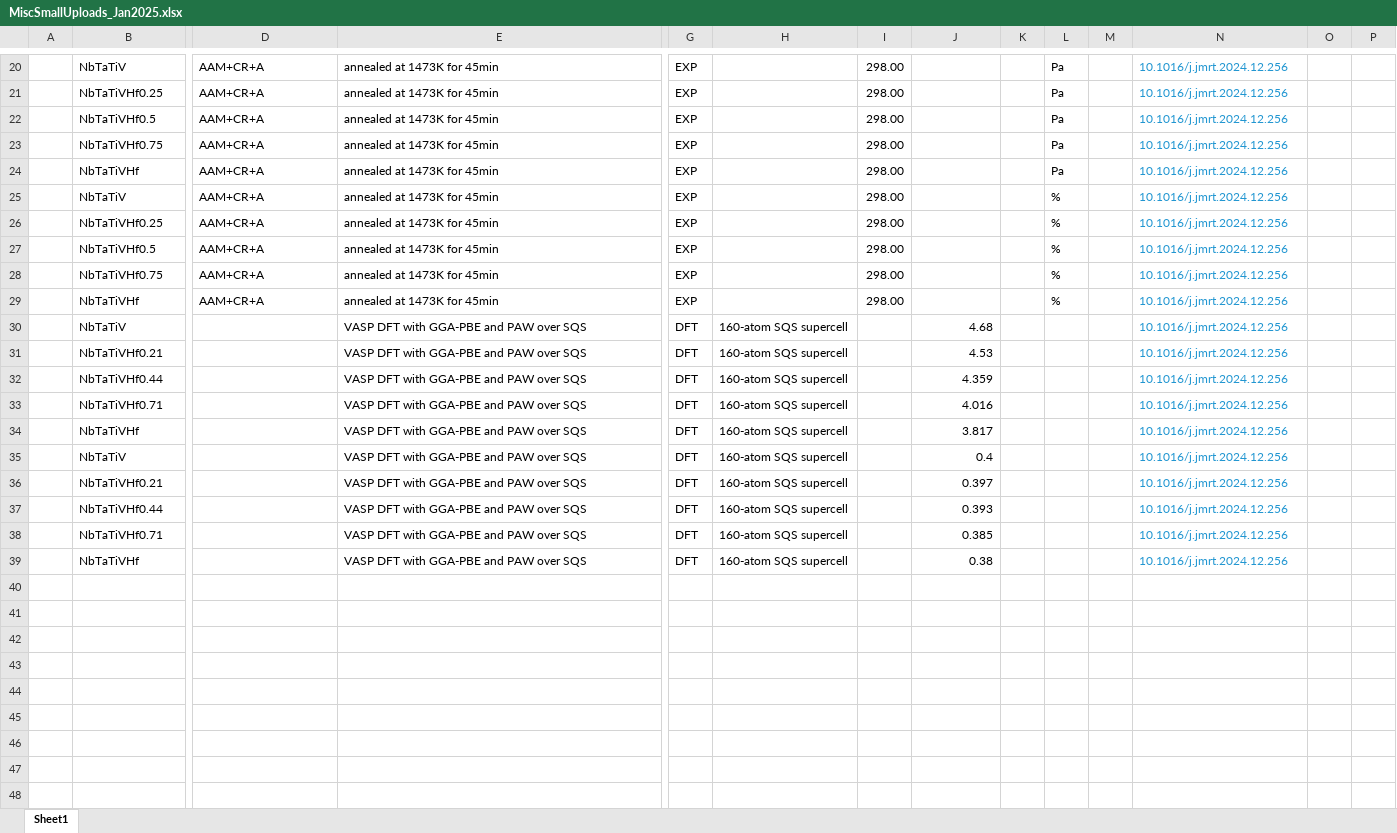
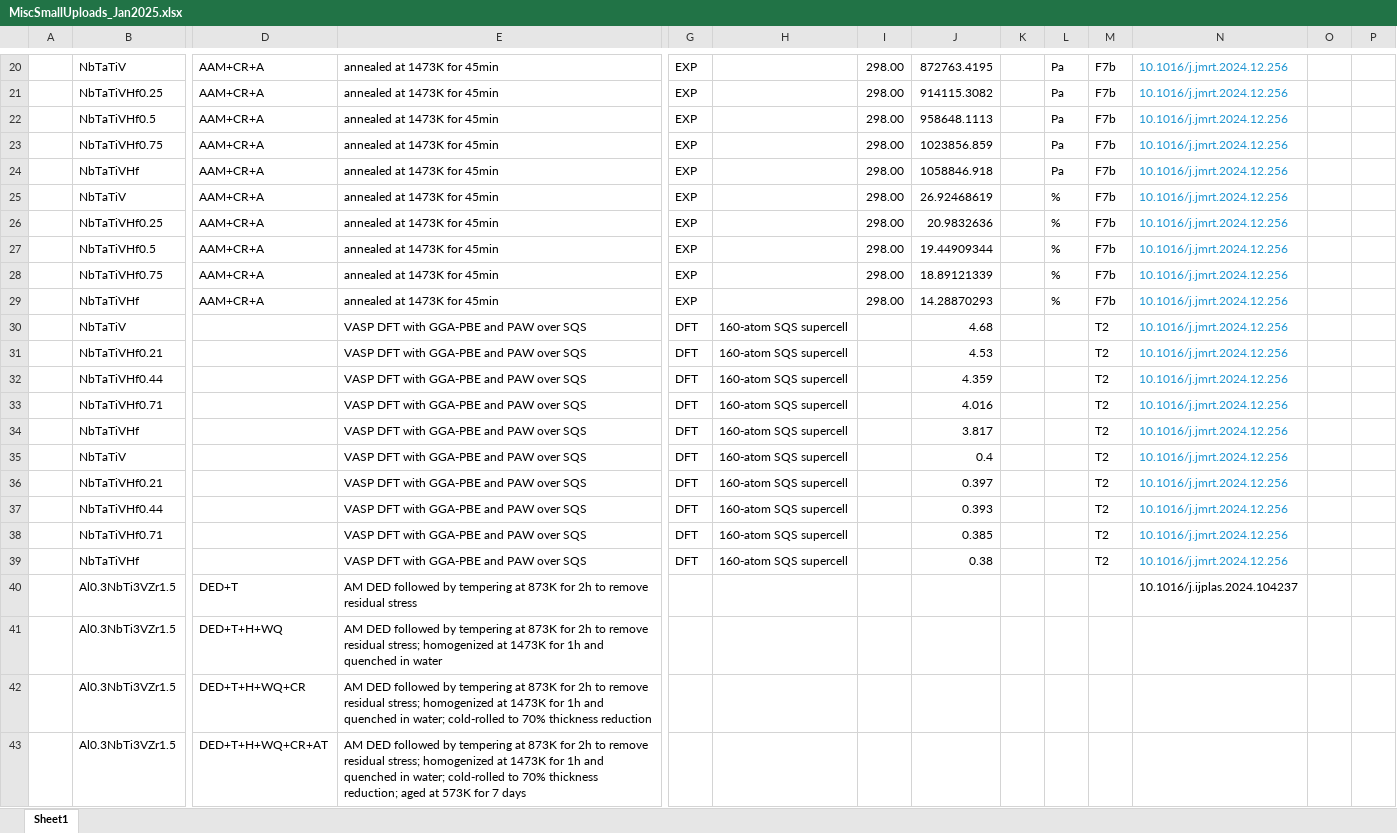
Before and after one commit to amkrajewski/ULTERA-contribute-amkrajewski, an Excel workbook: MiscSmallUploads_Jan2025.xlsx, sheet Sheet1, drawn as a sheet; only a part is shown, gaps mark what is left out; values as stored, in another font and other column widths than the file's, no borders; rows hold the shown columns only; the diff covers the shown part only; the diff names each change by its address in the sheet, - before the commit and + after, or states it on an @@ line.

```diff
--- a/MiscSmallUploads_Jan2025.xlsx (sheet Sheet1)
+++ b/MiscSmallUploads_Jan2025.xlsx (sheet Sheet1)
-J20: (empty)
+J20: 872763.4195
-M20:M29: (empty)
+M20:M29: F7b
-J21: (empty)
+J21: 914115.3082
-J22: (empty)
+J22: 958648.1113
-J23: (empty)
+J23: 1023856.859
-J24: (empty)
+J24: 1058846.918
-J25: (empty)
+J25: 26.92468619
-J26: (empty)
+J26: 20.9832636
-J27: (empty)
+J27: 19.44909344
-J28: (empty)
+J28: 18.89121339
-J29: (empty)
+J29: 14.28870293
-M30:M39: (empty)
+M30:M39: T2
+row 40:  | Al0.3NbTi3VZr1.5 | DED+T | AM DED followed by tempering at 873K for 2h to remove residual stress |  |  |  |  |  |  |  | 10.1016/j.ijplas.2024.104237
+row 41:  | Al0.3NbTi3VZr1.5 | DED+T+H+WQ | AM DED followed by tempering at 873K for 2h to remove residual stress; homogenized at 1473K for 1h and quenched in water
+row 42:  | Al0.3NbTi3VZr1.5 | DED+T+H+WQ+CR | AM DED followed by tempering at 873K for 2h to remove residual stress; homogenized at 1473K for 1h and quenched in water; cold-rolled to 70% thickness reduction
+row 43:  | Al0.3NbTi3VZr1.5 | DED+T+H+WQ+CR+AT | AM DED followed by tempering at 873K for 2h to remove residual stress; homogenized at 1473K for 1h and quenched in water; cold-rolled to 70% thickness reduction; aged at 573K for 7 days
```
Also changed, not shown: 40 edited cells elsewhere in this sheet.
